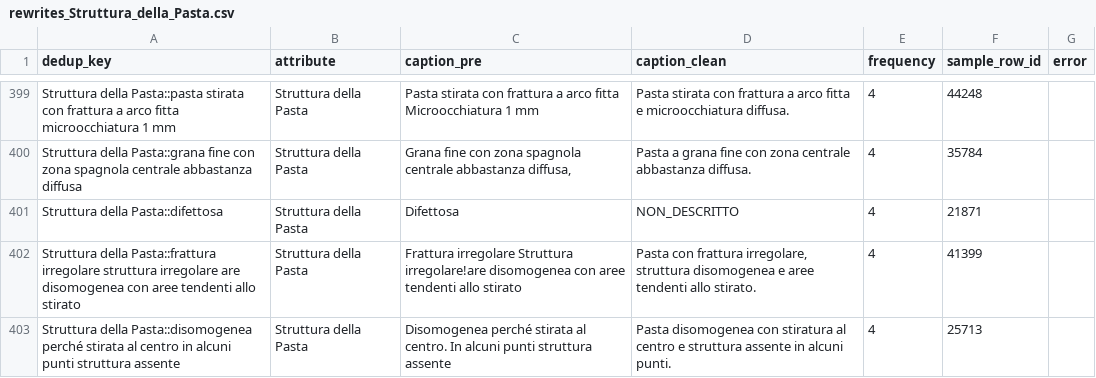
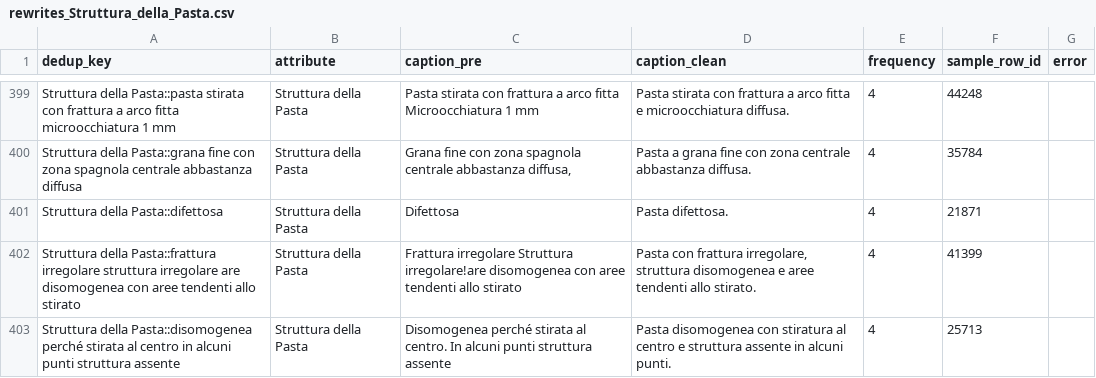
Before and after one commit to panciut/Cheese, a CSV file: data/rewrites_Struttura_della_Pasta.csv, drawn as a sheet; only a part is shown, gaps mark what is left out; the diff covers the shown part only.

```diff
--- a/data/rewrites_Struttura_della_Pasta.csv
+++ b/data/rewrites_Struttura_della_Pasta.csv
@@ -400,3 +400,3 @@ Struttura della Pasta::pasta stirata con frattura a arco fitta microocchiatura 1
 Struttura della Pasta::grana fine con zona spagnola centrale abbastanza diffusa,Struttura della Pasta,"Grana fine con zona spagnola centrale abbastanza diffusa,",Pasta a grana fine con zona centrale abbastanza diffusa.,4,35784,
-Struttura della Pasta::difettosa,Struttura della Pasta,Difettosa,NON_DESCRITTO,4,21871,
+Struttura della Pasta::difettosa,Struttura della Pasta,Difettosa,Pasta difettosa.,4,21871,
 Struttura della Pasta::frattura irregolare struttura irregolare are disomogenea con aree tendenti allo stirato,Struttura della Pasta,Frattura irregolare Struttura irregolare!are disomogenea con aree tendenti allo stirato,"Pasta con frattura irregolare, struttura disomogenea e aree tendenti allo stirato.",4,41399,
```
Also changed, not shown: 23 edited cells elsewhere in this file, data/rewrites_Aroma.csv, data/rewrites_Colore_della_Pasta.csv, 21 other files.
